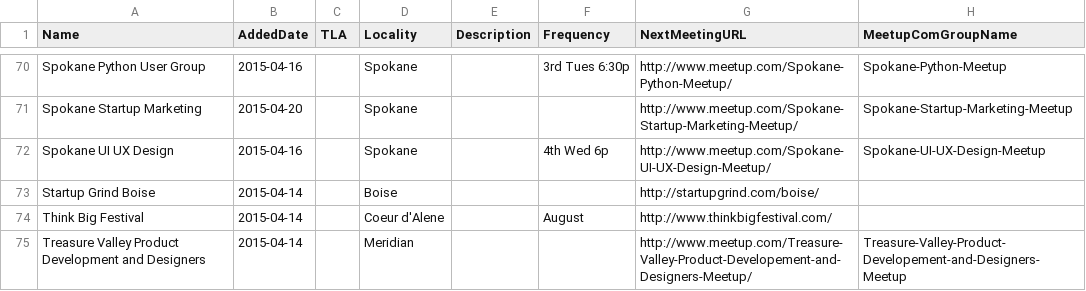
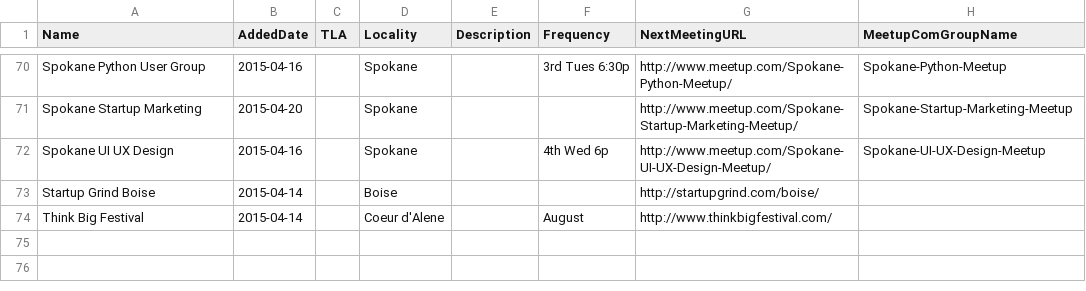
Before and after one commit to rationalagents/gemstateio-groups, a CSV file: groups.csv, drawn as a sheet; only a part is shown, gaps mark what is left out.

Commit message:
Treasure Valley Product Development and Designers is gone

```diff
--- a/groups.csv
+++ b/groups.csv
@@ -74,2 +74 @@ Startup Grind Boise,2015-04-14,,Boise,,,http://startupgrind.com/boise/,
 Think Big Festival,2015-04-14,,Coeur d'Alene,,August,http://www.thinkbigfestival.com/,
-Treasure Valley Product Development and Designers,2015-04-14,,Meridian,,,http://www.meetup.com/Treasure-Valley-Product-Developement-and-Designers-Meetup/,Treasure-Valley-Product-Developement-and-Designers-Meetup
```
